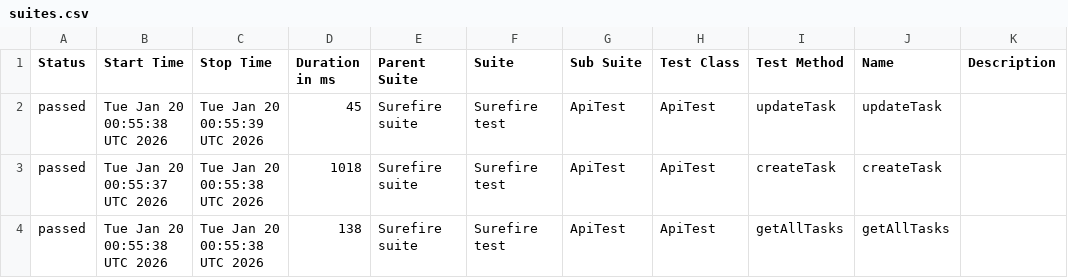
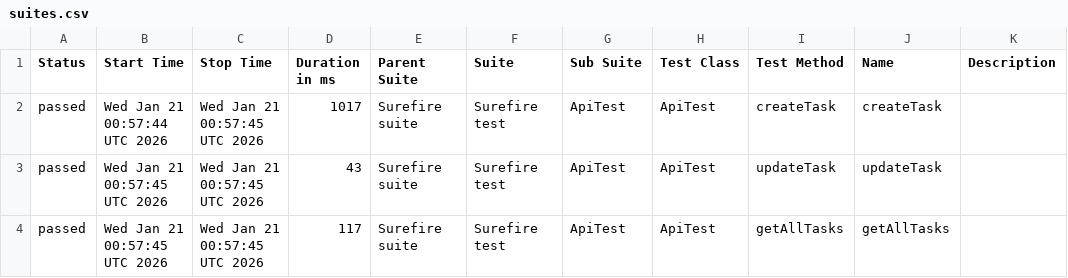
Before and after one commit to MarinaKrasiuk/spf, a CSV file: allure/data/suites.csv, drawn as a sheet.

```diff
--- a/allure/data/suites.csv
+++ b/allure/data/suites.csv
@@ -1,4 +1,4 @@
 "Status","Start Time","Stop Time","Duration in ms","Parent Suite","Suite","Sub Suite","Test Class","Test Method","Name","Description"
-"passed","Tue Jan 20 00:55:38 UTC 2026","Tue Jan 20 00:55:39 UTC 2026","45","Surefire suite","Surefire test","ApiTest","ApiTest","updateTask","updateTask",""
-"passed","Tue Jan 20 00:55:37 UTC 2026","Tue Jan 20 00:55:38 UTC 2026","1018","Surefire suite","Surefire test","ApiTest","ApiTest","createTask","createTask",""
-"passed","Tue Jan 20 00:55:38 UTC 2026","Tue Jan 20 00:55:38 UTC 2026","138","Surefire suite","Surefire test","ApiTest","ApiTest","getAllTasks","getAllTasks",""
+"passed","Wed Jan 21 00:57:44 UTC 2026","Wed Jan 21 00:57:45 UTC 2026","1017","Surefire suite","Surefire test","ApiTest","ApiTest","createTask","createTask",""
+"passed","Wed Jan 21 00:57:45 UTC 2026","Wed Jan 21 00:57:45 UTC 2026","43","Surefire suite","Surefire test","ApiTest","ApiTest","updateTask","updateTask",""
+"passed","Wed Jan 21 00:57:45 UTC 2026","Wed Jan 21 00:57:45 UTC 2026","117","Surefire suite","Surefire test","ApiTest","ApiTest","getAllTasks","getAllTasks",""
```
Also changed, not shown: 20 other files.
